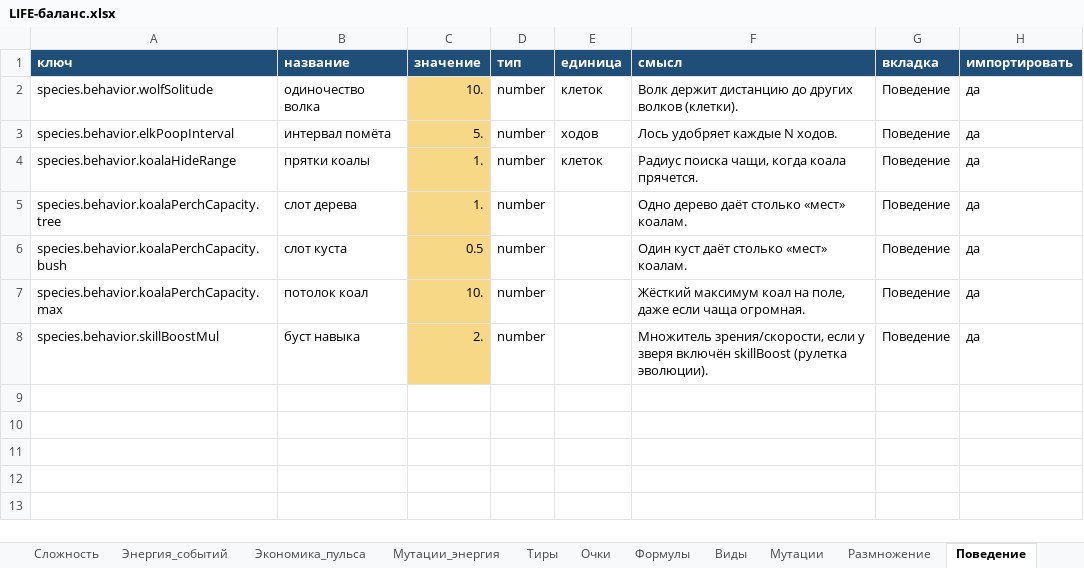
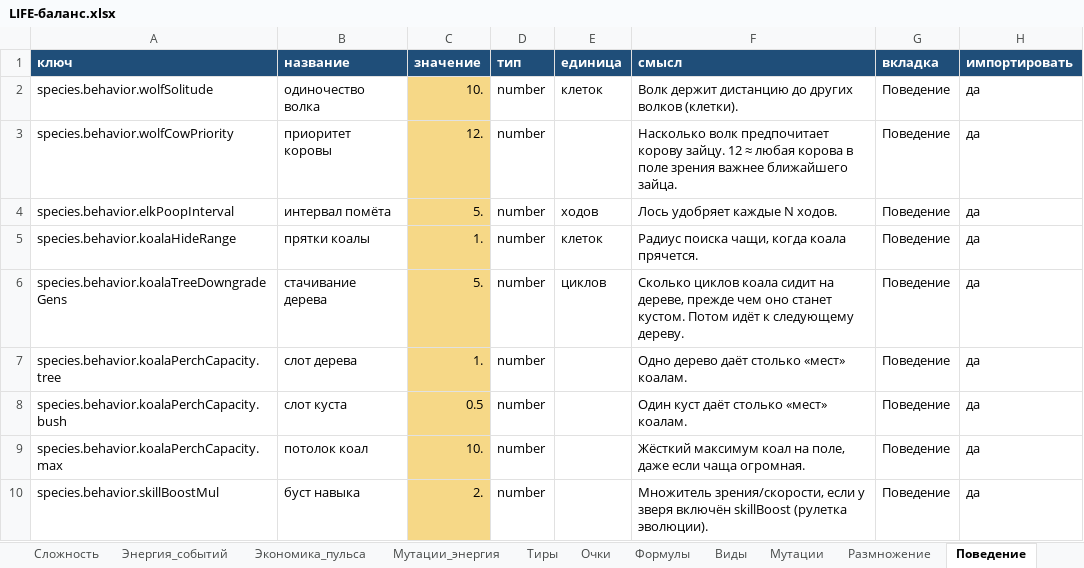
Before and after one commit to Ayachui/life2, an Excel workbook: balance/LIFE-баланс.xlsx, sheet Поведение, drawn as a sheet; values as stored, in another font and other column widths than the file's, no borders; the diff names each change by its address in the sheet, - before the commit and + after, or states it on an @@ line.

```diff
--- a/balance/LIFE-баланс.xlsx (sheet Поведение)
+++ b/balance/LIFE-баланс.xlsx (sheet Поведение)
+row 3: species.behavior.wolfCowPriority | приоритет коровы | 12. | number |  | Насколько волк предпочитает корову зайцу. 12 ≈ любая корова в поле зрения важнее ближайшего зайца. | Поведение | да
+row 6: species.behavior.koalaTreeDowngradeGens | стачивание дерева | 5. | number | циклов | Сколько циклов коала сидит на дереве, прежде чем оно станет кустом. Потом идёт к следующему дереву. | Поведение | да
```
Also changed, not shown: sheet Все, sheet Растения, sheet Поле, sheet Мутации, sheet Версия, sheet Инструкция, 17 other files.
